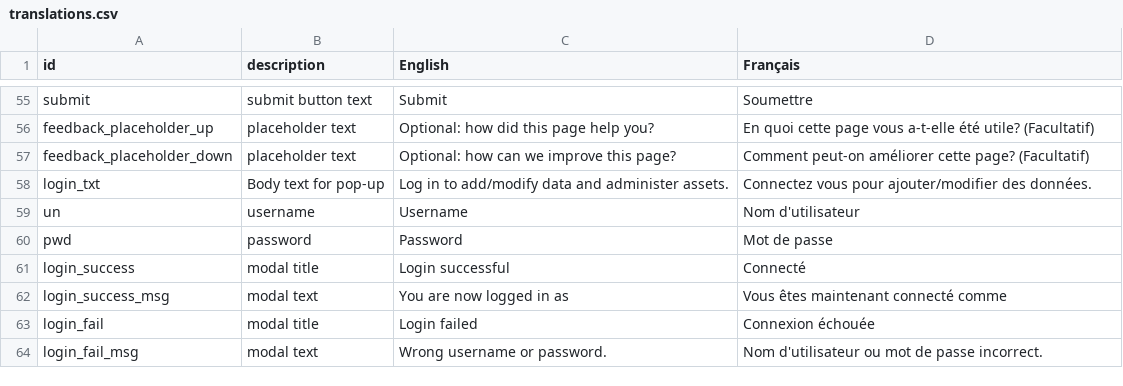
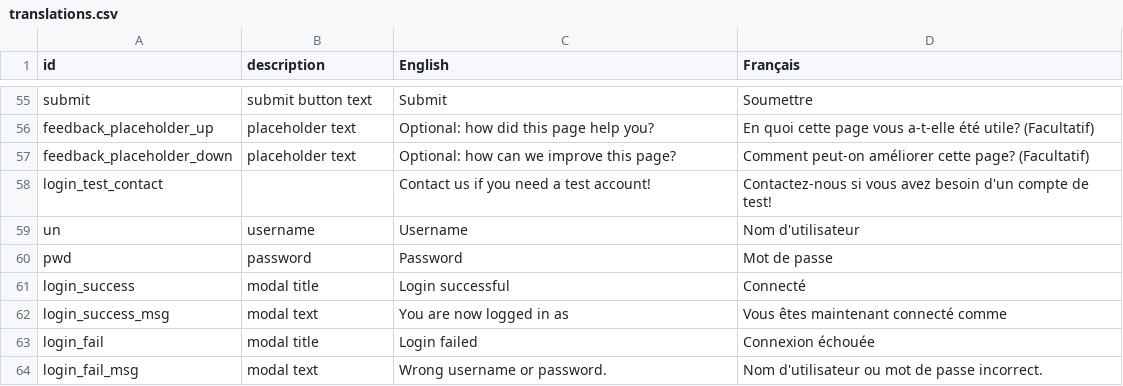
Before and after one commit to YukonWRB/YGwater, a CSV file: data-raw/translations.csv, drawn as a sheet; only a part is shown, gaps mark what is left out; removed rows and columns are numbered as before the commit, all else as after; the diff names each change by its address in the sheet, - before the commit and + after, or states it on an @@ line.

Commit message:
new workflow to find and connect to testdb instance

```diff
--- a/data-raw/translations.csv
+++ b/data-raw/translations.csv
-row 58: login_txt | Body text for pop-up | Log in to add/modify data and administer assets. | Connectez vous pour ajouter/modifier des données.
+row 58: login_test_contact |  | Contact us if you need a test account! | Contactez-nous si vous avez besoin d'un compte de test!
```
Also changed, not shown: 6 other files.
